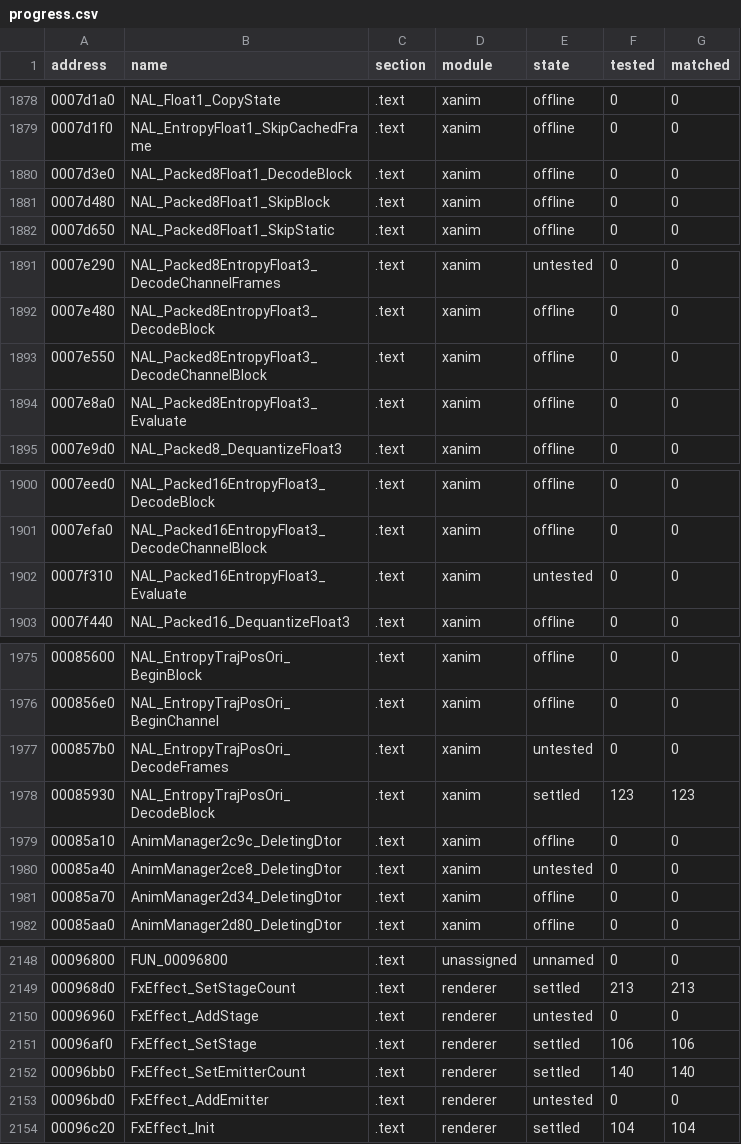
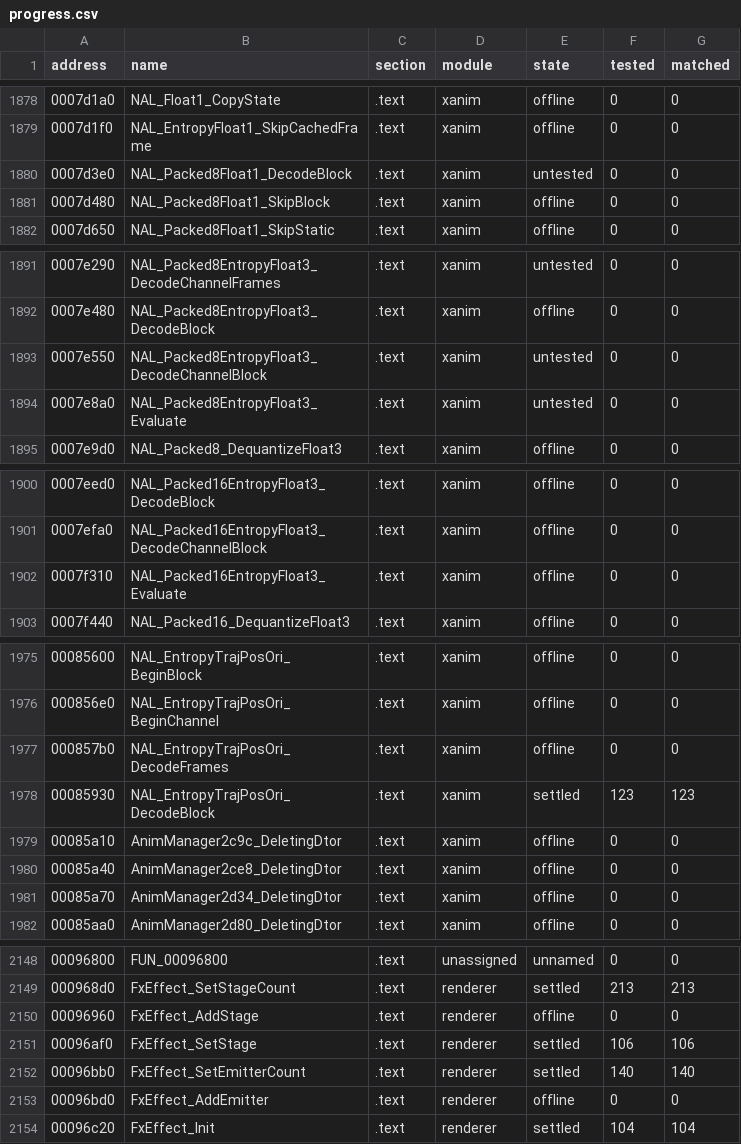
Before and after one commit to SmokeDoggy044/CoD2-BRO-Decomp, a CSV file: tools/data/progress.csv, drawn as a sheet; only a part is shown, gaps mark what is left out; the diff covers the shown part only.

```diff
--- a/tools/data/progress.csv
+++ b/tools/data/progress.csv
@@ -1879,3 +1879,3 @@ address,name,section,module,state,tested,matched
 0007d1f0,NAL_EntropyFloat1_SkipCachedFrame,.text,xanim,offline,0,0
-0007d3e0,NAL_Packed8Float1_DecodeBlock,.text,xanim,offline,0,0
+0007d3e0,NAL_Packed8Float1_DecodeBlock,.text,xanim,untested,0,0
 0007d480,NAL_Packed8Float1_SkipBlock,.text,xanim,offline,0,0
@@ -1892,4 +1892,4 @@ address,name,section,module,state,tested,matched
 0007e480,NAL_Packed8EntropyFloat3_DecodeBlock,.text,xanim,offline,0,0
-0007e550,NAL_Packed8EntropyFloat3_DecodeChannelBlock,.text,xanim,offline,0,0
-0007e8a0,NAL_Packed8EntropyFloat3_Evaluate,.text,xanim,offline,0,0
+0007e550,NAL_Packed8EntropyFloat3_DecodeChannelBlock,.text,xanim,untested,0,0
+0007e8a0,NAL_Packed8EntropyFloat3_Evaluate,.text,xanim,untested,0,0
 0007e9d0,NAL_Packed8_DequantizeFloat3,.text,xanim,offline,0,0
@@ -1901,3 +1901,3 @@ address,name,section,module,state,tested,matched
 0007efa0,NAL_Packed16EntropyFloat3_DecodeChannelBlock,.text,xanim,offline,0,0
-0007f310,NAL_Packed16EntropyFloat3_Evaluate,.text,xanim,untested,0,0
+0007f310,NAL_Packed16EntropyFloat3_Evaluate,.text,xanim,offline,0,0
 0007f440,NAL_Packed16_DequantizeFloat3,.text,xanim,offline,0,0
@@ -1976,6 +1976,6 @@ address,name,section,module,state,tested,matched
 000856e0,NAL_EntropyTrajPosOri_BeginChannel,.text,xanim,offline,0,0
-000857b0,NAL_EntropyTrajPosOri_DecodeFrames,.text,xanim,untested,0,0
+000857b0,NAL_EntropyTrajPosOri_DecodeFrames,.text,xanim,offline,0,0
 00085930,NAL_EntropyTrajPosOri_DecodeBlock,.text,xanim,settled,123,123
 00085a10,AnimManager2c9c_DeletingDtor,.text,xanim,offline,0,0
-00085a40,AnimManager2ce8_DeletingDtor,.text,xanim,untested,0,0
+00085a40,AnimManager2ce8_DeletingDtor,.text,xanim,offline,0,0
 00085a70,AnimManager2d34_DeletingDtor,.text,xanim,offline,0,0
@@ -2149,6 +2149,6 @@ address,name,section,module,state,tested,matched
 000968d0,FxEffect_SetStageCount,.text,renderer,settled,213,213
-00096960,FxEffect_AddStage,.text,renderer,untested,0,0
+00096960,FxEffect_AddStage,.text,renderer,offline,0,0
 00096af0,FxEffect_SetStage,.text,renderer,settled,106,106
 00096bb0,FxEffect_SetEmitterCount,.text,renderer,settled,140,140
-00096bd0,FxEffect_AddEmitter,.text,renderer,untested,0,0
+00096bd0,FxEffect_AddEmitter,.text,renderer,offline,0,0
 00096c20,FxEffect_Init,.text,renderer,settled,104,104
```
Also changed, not shown: 17 edited cells elsewhere in this file, tools/data/offline.csv, 7 other files.
